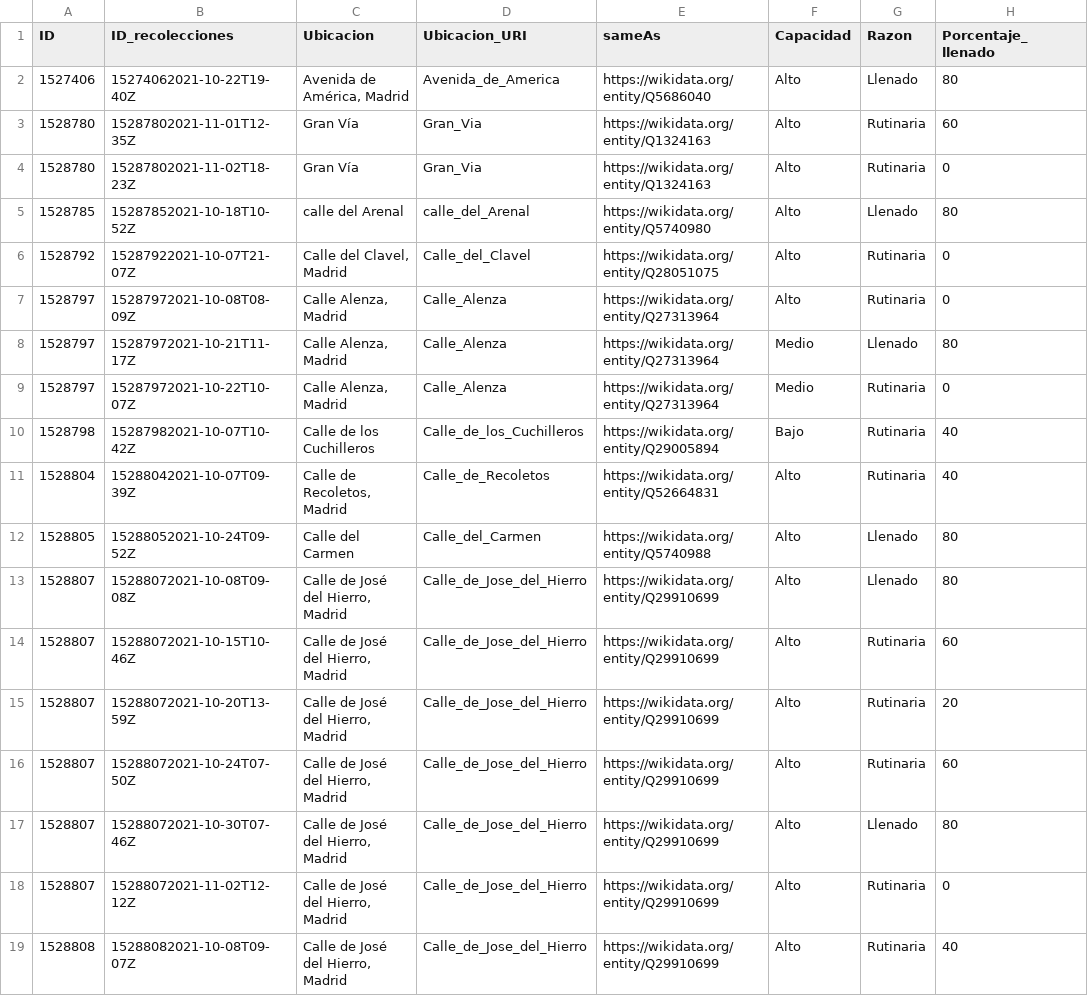
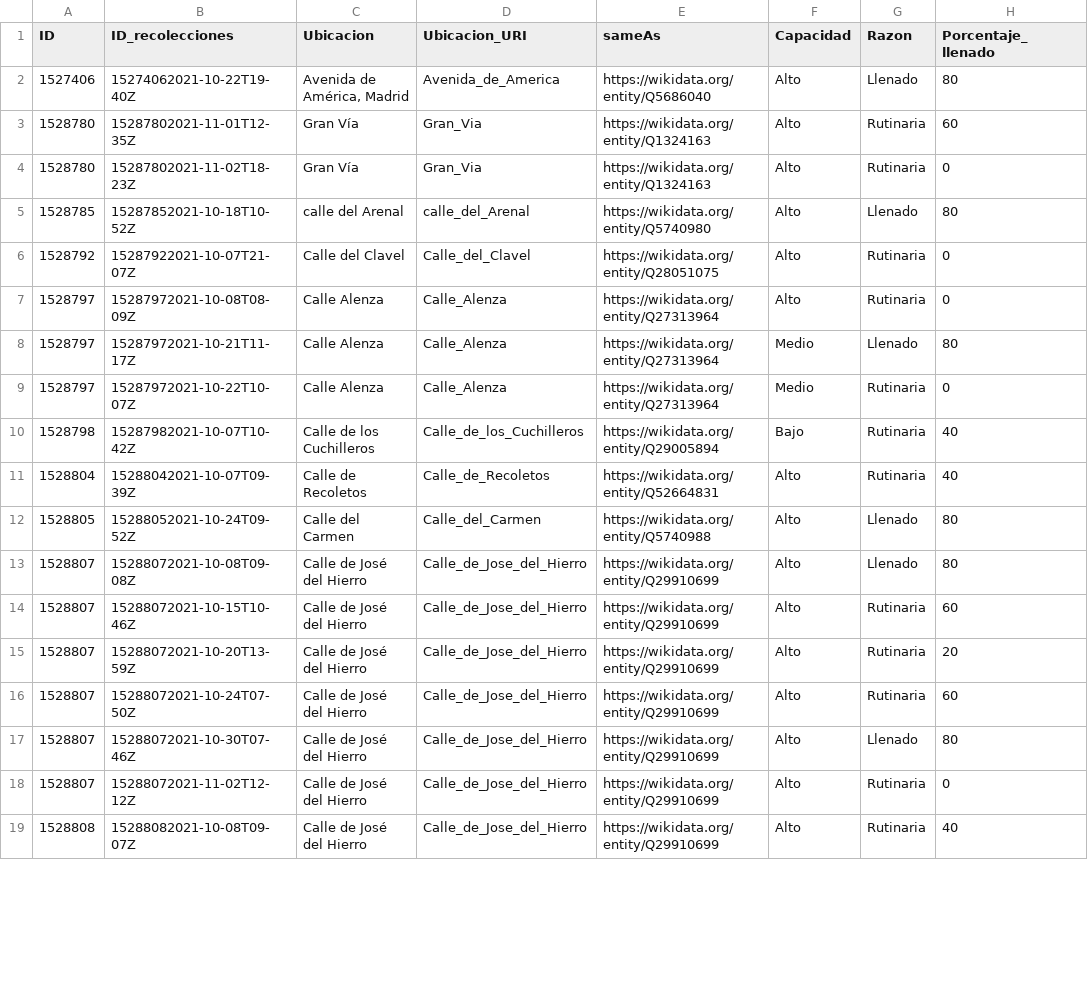
Before and after one commit to FacultadInformatica-LinkedData/Curso2021-2022-DataScience, a CSV file: HandsOn/Group04/csv/contenedores-csv.csv, drawn as a sheet; only a part is shown; the diff covers the shown part only; the diff names each change by its address in the sheet, - before the commit and + after, or states it on an @@ line.

Commit message:
Update contenedores-csv.csv

```diff
--- a/HandsOn/Group04/csv/contenedores-csv.csv
+++ b/HandsOn/Group04/csv/contenedores-csv.csv
-C6 (Ubicacion): Calle del Clavel, Madrid
+C6 (Ubicacion): Calle del Clavel
-C7:C9 (Ubicacion): Calle Alenza, Madrid
+C7:C9 (Ubicacion): Calle Alenza
-C11 (Ubicacion): Calle de Recoletos, Madrid
+C11 (Ubicacion): Calle de Recoletos
-C13:C19 (Ubicacion): Calle de José del Hierro, Madrid
+C13:C19 (Ubicacion): Calle de José del Hierro
```
Also changed, not shown: 12 edited cells elsewhere in this file.
